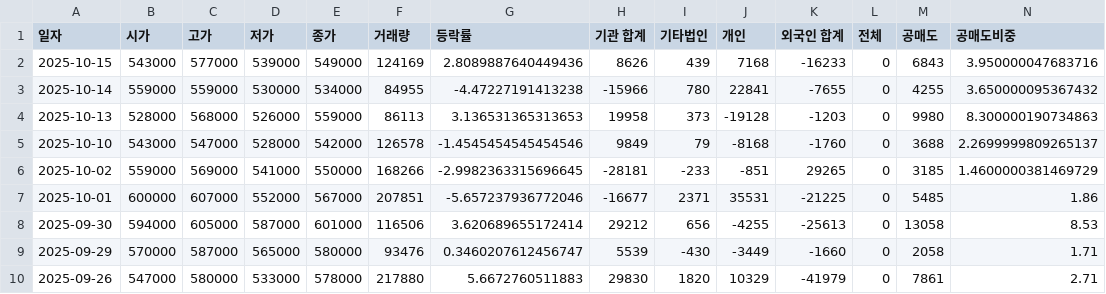
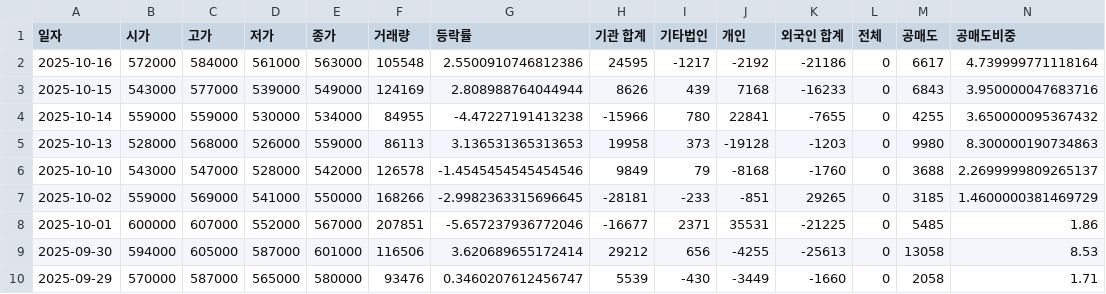
Before and after one commit to ccyun95/Medical_health_beauty_work, a CSV file: data/Pharmaresearch_214450_stock_data.csv, drawn as a sheet; only a part is shown; the shorter side is filled out with more unchanged rows; addresses are those after the commit; rows hold the shown columns only; the diff names each change by its address in the sheet, - before the commit and + after, or states it on an @@ line.

```diff
--- a/data/Pharmaresearch_214450_stock_data.csv
+++ b/data/Pharmaresearch_214450_stock_data.csv
+row 2: 2025-10-16 | 572000 | 584000 | 561000 | 563000 | 105548 | 2.5500910746812386 | 24595 | -1217 | -2192 | -21186 | 0 | 6617 | 4.739999771118164
-G3 (등락률): 2.8089887640449436
+G3 (등락률): 2.808988764044944
```
Also changed, not shown: data/Classys_214150_stock_data.csv, data/Hugel_145020_stock_data.csv, 6 other files.
